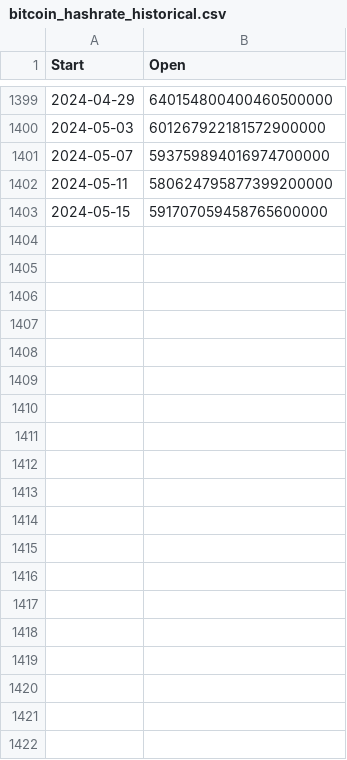
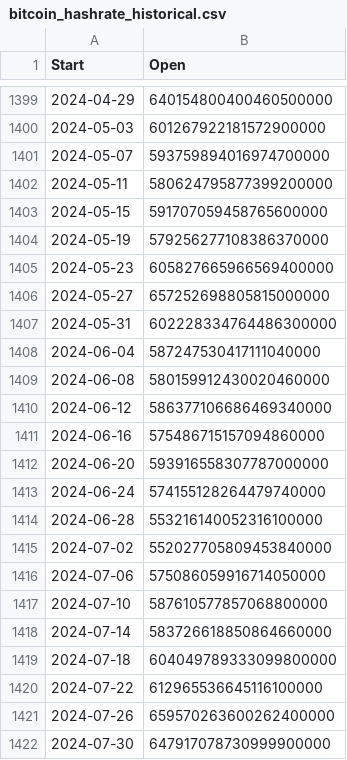
Before and after one commit to whenkas/whenkas.github.io, a CSV file: public/data/bitcoin_hashrate_historical.csv, drawn as a sheet; only a part is shown, gaps mark what is left out; the diff covers the shown part only; the diff names each change by its address in the sheet, - before the commit and + after, or states it on an @@ line.

Commit message:
updated hashrate data

```diff
--- a/public/data/bitcoin_hashrate_historical.csv
+++ b/public/data/bitcoin_hashrate_historical.csv
+row 1404: 2024-05-19 | 579256277108386370000
+row 1405: 2024-05-23 | 605827665966569400000
+row 1406: 2024-05-27 | 657252698805815000000
+row 1407: 2024-05-31 | 602228334764486300000
+row 1408: 2024-06-04 | 587247530417111040000
+row 1409: 2024-06-08 | 580159912430020460000
+row 1410: 2024-06-12 | 586377106686469340000
+row 1411: 2024-06-16 | 575486715157094860000
+row 1412: 2024-06-20 | 593916558307787000000
+row 1413: 2024-06-24 | 574155128264479740000
+row 1414: 2024-06-28 | 553216140052316100000
+row 1415: 2024-07-02 | 552027705809453840000
+row 1416: 2024-07-06 | 575086059916714050000
+row 1417: 2024-07-10 | 587610577857068800000
+row 1418: 2024-07-14 | 583726618850864660000
+row 1419: 2024-07-18 | 604049789333099800000
+row 1420: 2024-07-22 | 612965536645116100000
+row 1421: 2024-07-26 | 659570263600262400000
+row 1422: 2024-07-30 | 647917078730999900000
```
Also changed, not shown: 69 added rows elsewhere in this file, 5 other files.
